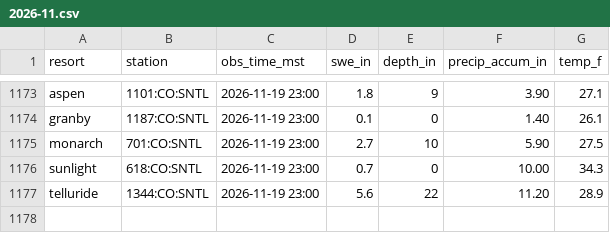
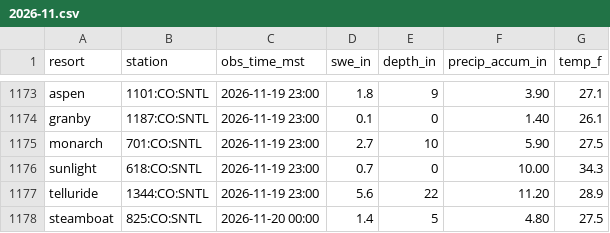
Before and after one commit to i70skibum/ski-logger, a CSV file: data/snotel/2026-11.csv, drawn as a sheet; only a part is shown, gaps mark what is left out.

Commit message:
data 2026-11-20T08:01Z

```diff
--- a/data/snotel/2026-11.csv
+++ b/data/snotel/2026-11.csv
@@ -1177 +1177,2 @@ sunlight,618:CO:SNTL,2026-11-19 23:00,0.7,0,10.00,34.3
 telluride,1344:CO:SNTL,2026-11-19 23:00,5.6,22,11.20,28.9
+steamboat,825:CO:SNTL,2026-11-20 00:00,1.4,5,4.80,27.5
```
Also changed, not shown: data/events/2026-11.csv, data/speed/2026-11.csv, 2 other files.
